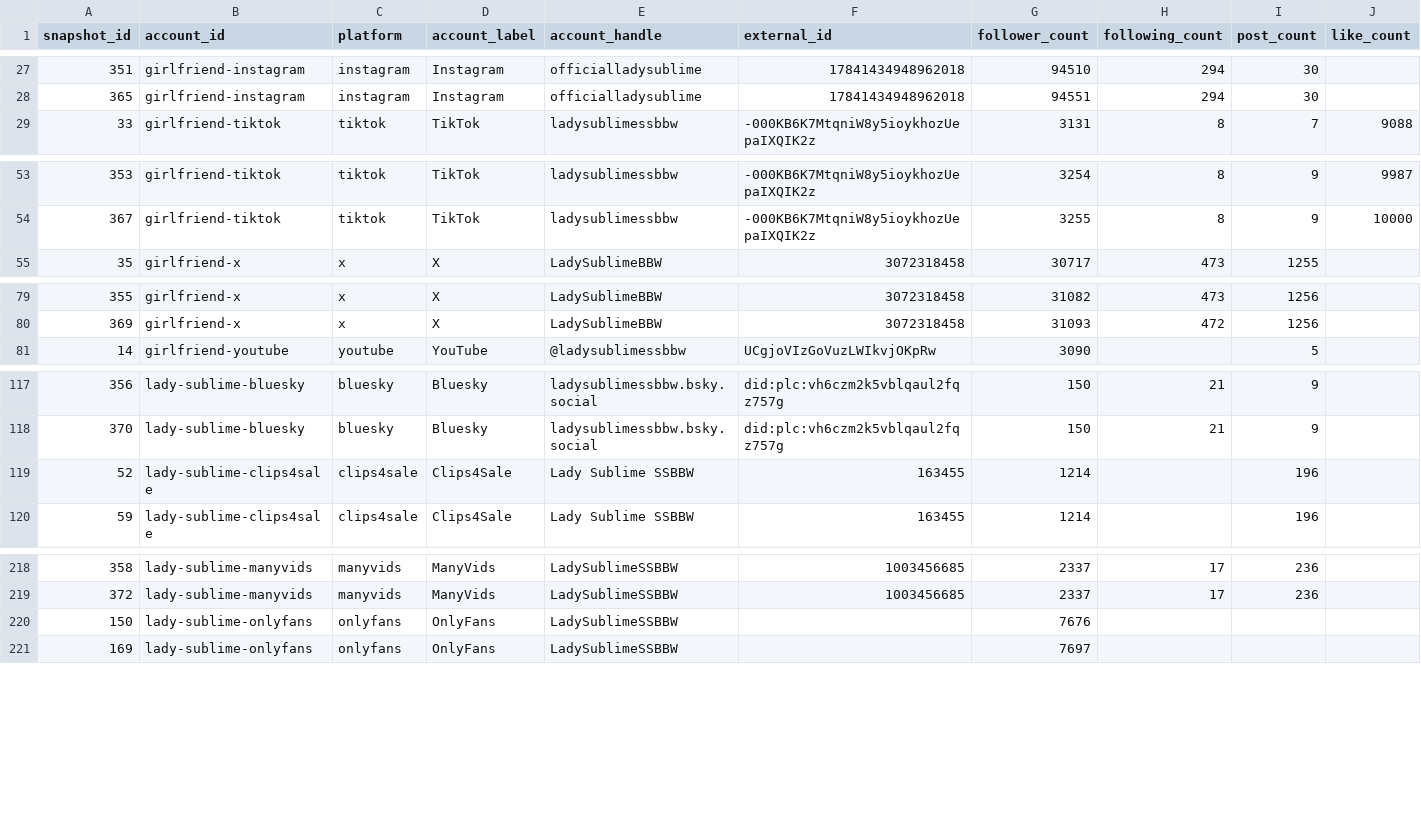
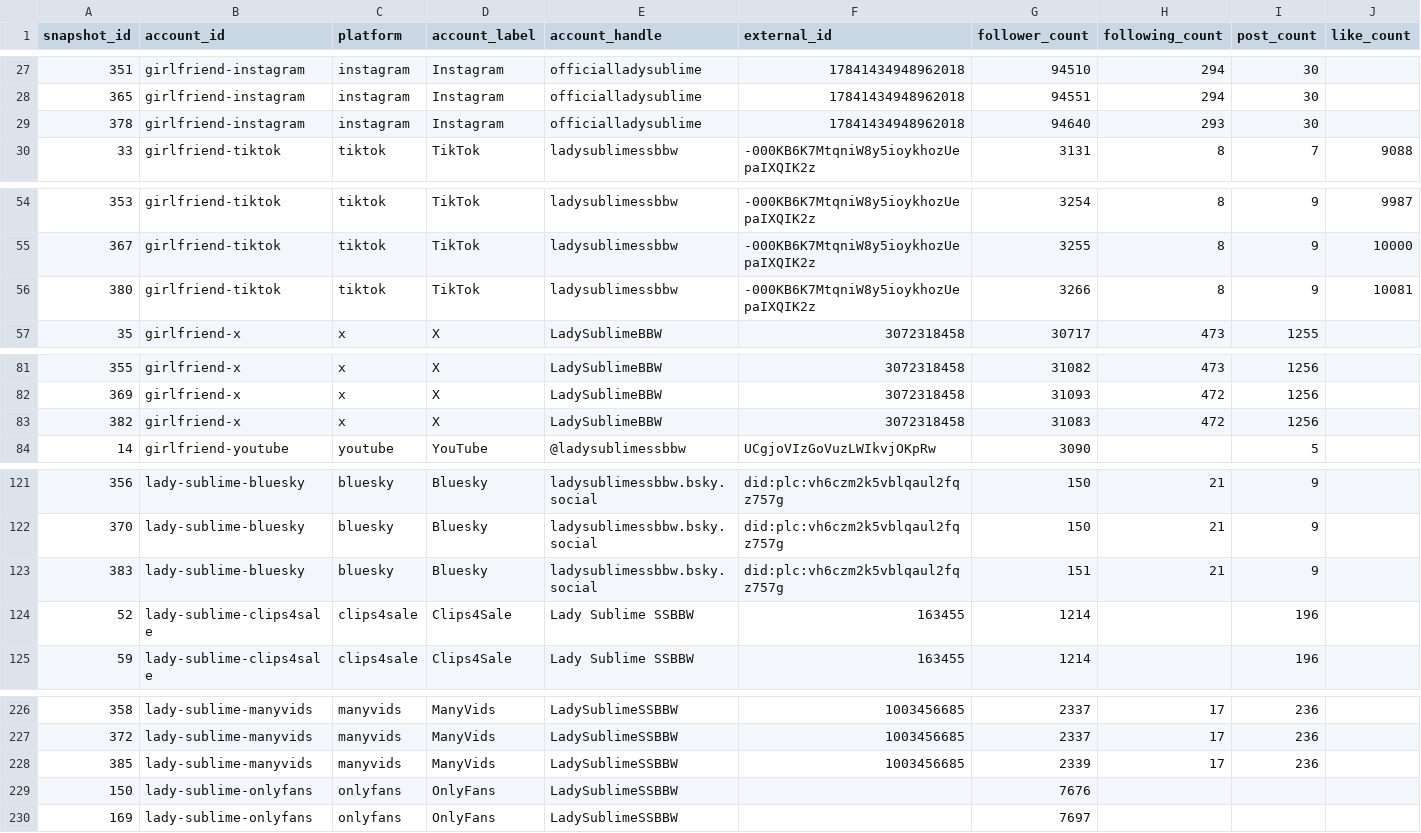
Before and after one commit to Trippaeon3/sublime-social-tracker-site, a CSV file: dashboard/data/daily_history.csv, drawn as a sheet; only a part is shown, gaps mark what is left out; rows hold the shown columns only; the diff covers the shown part only; the diff names each change by its address in the sheet, - before the commit and + after, or states it on an @@ line.

Commit message:
Refresh social dashboard snapshot

```diff
--- a/dashboard/data/daily_history.csv
+++ b/dashboard/data/daily_history.csv
+row 29: 378 | girlfriend-instagram | instagram | Instagram | officialladysublime | 17841434948962018 | 94640 | 293 | 30
+row 56: 380 | girlfriend-tiktok | tiktok | TikTok | ladysublimessbbw | -000KB6K7MtqniW8y5ioykhozUepaIXQIK2z | 3266 | 8 | 9 | 10081
+row 83: 382 | girlfriend-x | x | X | LadySublimeBBW | 3072318458 | 31083 | 472 | 1256
+row 123: 383 | lady-sublime-bluesky | bluesky | Bluesky | ladysublimessbbw.bsky.social | did:plc:vh6czm2k5vblqaul2fqz757g | 151 | 21 | 9
+row 228: 385 | lady-sublime-manyvids | manyvids | ManyVids | LadySublimeSSBBW | 1003456685 | 2339 | 17 | 236
```
Also changed, not shown: 6 added rows elsewhere in this file, dashboard/data/ahrefs_web.csv, dashboard/data/beacons_social.csv, 10 other files.
